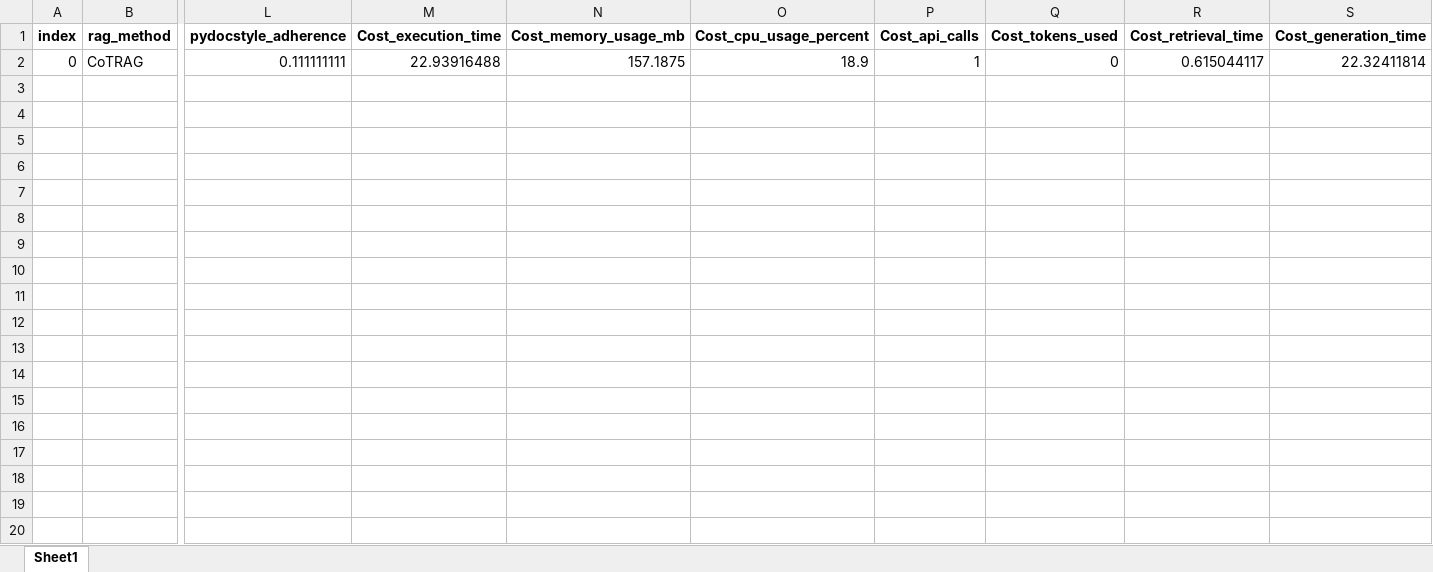
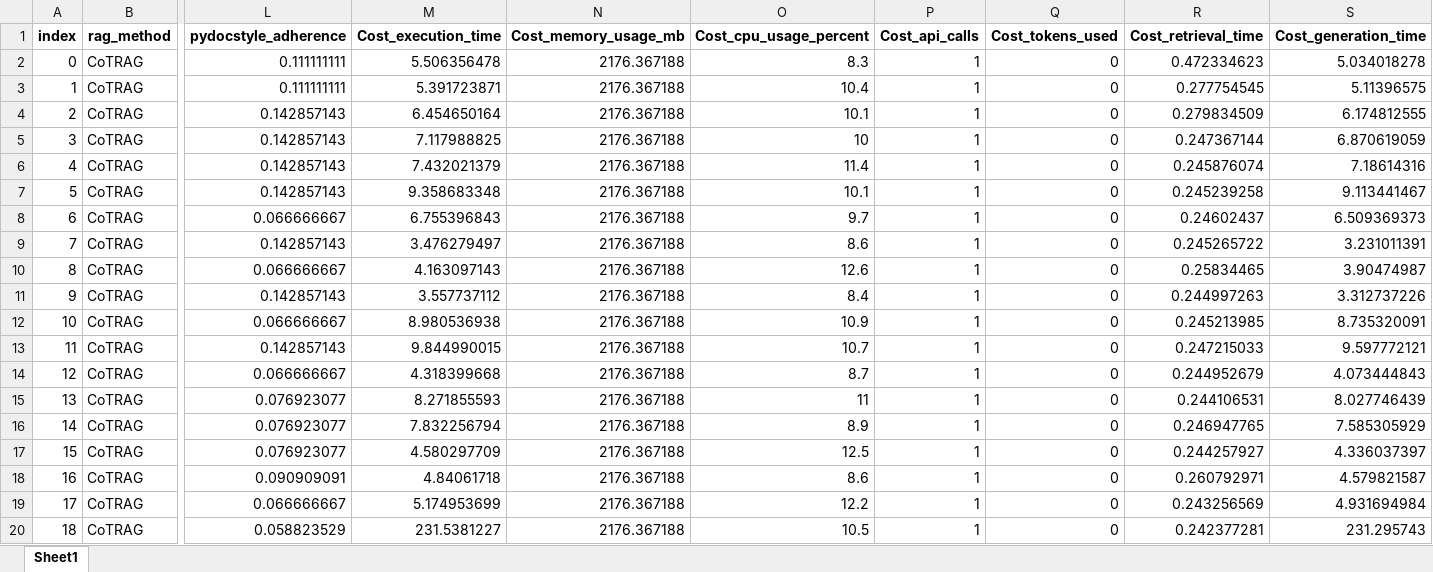
Before and after one commit to balajivenky06/RAG-Docstring, an Excel workbook: results/comparison_CoTRAG/CoTRAG_consolidated.xlsx, sheet Sheet1, drawn as a sheet; only a part is shown, gaps mark what is left out; values as stored, in another font and other column widths than the file's, no borders; rows hold the shown columns only; the diff covers the shown part only; the diff names each change by its address in the sheet, - before the commit and + after, or states it on an @@ line.

```diff
--- a/results/comparison_CoTRAG/CoTRAG_consolidated.xlsx (sheet Sheet1)
+++ b/results/comparison_CoTRAG/CoTRAG_consolidated.xlsx (sheet Sheet1)
-M2 (Cost_execution_time): 22.93916488
+M2 (Cost_execution_time): 5.506356478
-N2 (Cost_memory_usage_mb): 157.1875
+N2 (Cost_memory_usage_mb): 2176.367188
-O2 (Cost_cpu_usage_percent): 18.9
+O2 (Cost_cpu_usage_percent): 8.3
-R2 (Cost_retrieval_time): 0.615044117
+R2 (Cost_retrieval_time): 0.472334623
-S2 (Cost_generation_time): 22.32411814
+S2 (Cost_generation_time): 5.034018278
+row 3: 1 | CoTRAG | 0.111111111 | 5.391723871 | 2176.367188 | 10.4 | 1 | 0 | 0.277754545 | 5.11396575
+row 4: 2 | CoTRAG | 0.142857143 | 6.454650164 | 2176.367188 | 10.1 | 1 | 0 | 0.279834509 | 6.174812555
+row 5: 3 | CoTRAG | 0.142857143 | 7.117988825 | 2176.367188 | 10 | 1 | 0 | 0.247367144 | 6.870619059
+row 6: 4 | CoTRAG | 0.142857143 | 7.432021379 | 2176.367188 | 11.4 | 1 | 0 | 0.245876074 | 7.18614316
+row 7: 5 | CoTRAG | 0.142857143 | 9.358683348 | 2176.367188 | 10.1 | 1 | 0 | 0.245239258 | 9.113441467
+row 8: 6 | CoTRAG | 0.066666667 | 6.755396843 | 2176.367188 | 9.7 | 1 | 0 | 0.24602437 | 6.509369373
+row 9: 7 | CoTRAG | 0.142857143 | 3.476279497 | 2176.367188 | 8.6 | 1 | 0 | 0.245265722 | 3.231011391
+row 10: 8 | CoTRAG | 0.066666667 | 4.163097143 | 2176.367188 | 12.6 | 1 | 0 | 0.25834465 | 3.90474987
+row 11: 9 | CoTRAG | 0.142857143 | 3.557737112 | 2176.367188 | 8.4 | 1 | 0 | 0.244997263 | 3.312737226
+row 12: 10 | CoTRAG | 0.066666667 | 8.980536938 | 2176.367188 | 10.9 | 1 | 0 | 0.245213985 | 8.735320091
+row 13: 11 | CoTRAG | 0.142857143 | 9.844990015 | 2176.367188 | 10.7 | 1 | 0 | 0.247215033 | 9.597772121
+row 14: 12 | CoTRAG | 0.066666667 | 4.318399668 | 2176.367188 | 8.7 | 1 | 0 | 0.244952679 | 4.073444843
+row 15: 13 | CoTRAG | 0.076923077 | 8.271855593 | 2176.367188 | 11 | 1 | 0 | 0.244106531 | 8.027746439
+row 16: 14 | CoTRAG | 0.076923077 | 7.832256794 | 2176.367188 | 8.9 | 1 | 0 | 0.246947765 | 7.585305929
+row 17: 15 | CoTRAG | 0.076923077 | 4.580297709 | 2176.367188 | 12.5 | 1 | 0 | 0.244257927 | 4.336037397
+row 18: 16 | CoTRAG | 0.090909091 | 4.84061718 | 2176.367188 | 8.6 | 1 | 0 | 0.260792971 | 4.579821587
+row 19: 17 | CoTRAG | 0.066666667 | 5.174953699 | 2176.367188 | 12.2 | 1 | 0 | 0.243256569 | 4.931694984
+row 20: 18 | CoTRAG | 0.058823529 | 231.5381227 | 2176.367188 | 10.5 | 1 | 0 | 0.242377281 | 231.295743
```
Also changed, not shown: 48 added rows elsewhere in this sheet, results/comparison_CoTRAG/CoTRAG_results.xlsx, results/comparison_SimpleRAG/SimpleRAG_consolidated.xlsx, 43 other files.
